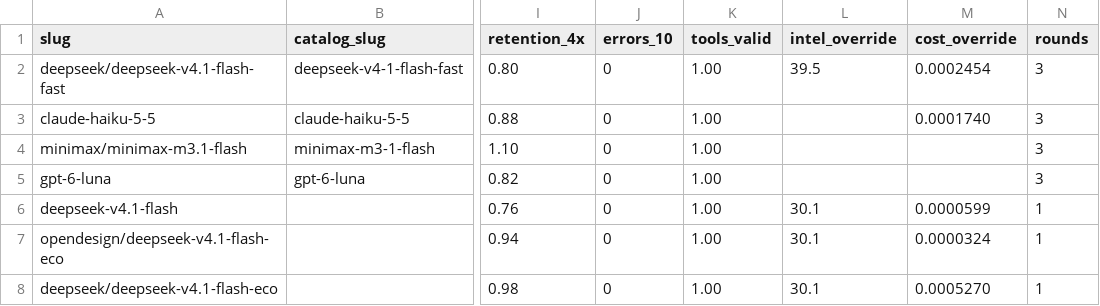
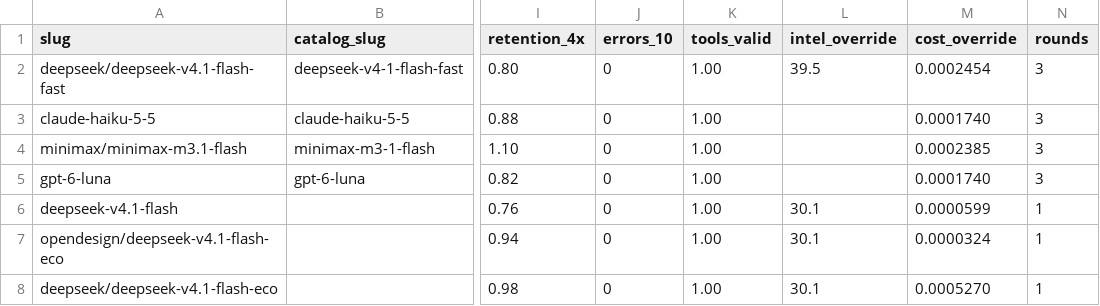
Before and after one commit to jacano/dsh-config, a CSV file: bench/models.csv, drawn as a sheet; only a part is shown, gaps mark what is left out; the diff names each change by its address in the sheet, - before the commit and + after, or states it on an @@ line.

Commit message:
data: a fresh pull, AA's build numbers, and two rows that had no price
refresh --write: models.dev 126 rows (47 deprecated), AA 30. AA renamed its DeepSeek slugs to carry the build (deepseek-v4.1-flash-1017), so the fold lost three rows it could still see; a suffix of bare digits now counts as the same model, and a lane suffix still does not - flash must not find flash-fast. select is back to 4 to the battery.

MiniMax M3.1 Flash and GPT-6 Luna carried no price, so the gate compared them against the list price instead of the plan's. Priced at 0,002385x0,1 and 0,00174x0,1, the reason they are out is the honest one: capability 29,1 and 27,9 against a floor of 30.

```diff
--- a/bench/models.csv
+++ b/bench/models.csv
-M4 (cost_override): (empty)
+M4 (cost_override): 0.0002385
-M5 (cost_override): (empty)
+M5 (cost_override): 0.0001740
```
Also changed, not shown: 3 other files.
